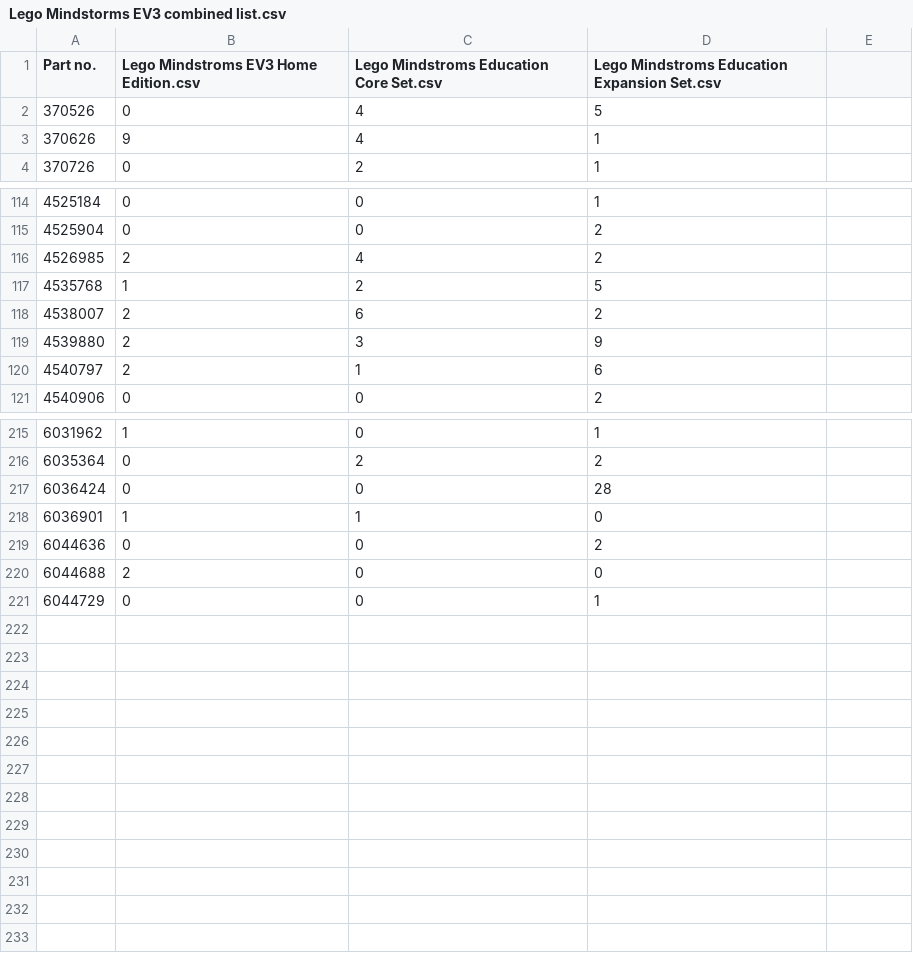
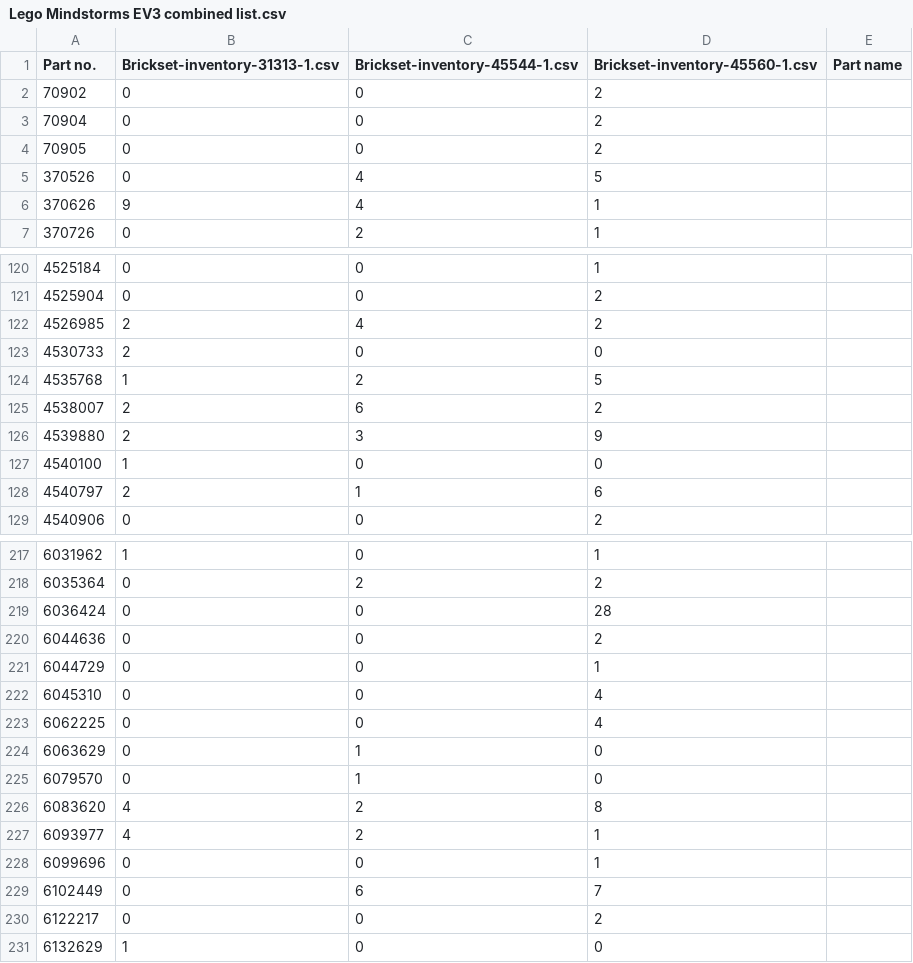
Before and after one commit to bittner/lego-mindstorms-ev3-comparison, a CSV file: raw-data/Lego Mindstorms EV3 combined list.csv, drawn as a sheet; only a part is shown, gaps mark what is left out; the diff covers the shown part only.

```diff
--- a/raw-data/Lego Mindstorms EV3 combined list.csv
+++ b/raw-data/Lego Mindstorms EV3 combined list.csv
@@ -1,2 +1,5 @@
-Part no.	Lego Mindstroms EV3 Home Edition.csv	Lego Mindstroms Education Core Set.csv	Lego Mindstroms Education Expansion Set.csv
+Part no.	Brickset-inventory-31313-1.csv	Brickset-inventory-45544-1.csv	Brickset-inventory-45560-1.csv	Part name
+70902	0	0	2
+70904	0	0	2
+70905	0	0	2
 370526	0	4	5
@@ -116,2 +122,3 @@ Part no.	Lego Mindstroms EV3 Home Edition.csv	Lego Mindstroms Education Core Set
 4526985	2	4	2
+4530733	2	0	0
 4535768	1	2	5
@@ -119,2 +126,3 @@ Part no.	Lego Mindstroms EV3 Home Edition.csv	Lego Mindstroms Education Core Set
 4539880	2	3	9
+4540100	1	0	0
 4540797	2	1	6
@@ -217,5 +219,13 @@ Part no.	Lego Mindstroms EV3 Home Edition.csv	Lego Mindstroms Education Core Set
 6036424	0	0	28
-6036901	1	1	0
 6044636	0	0	2
-6044688	2	0	0
 6044729	0	0	1
+6045310	0	0	4
+6062225	0	0	4
+6063629	0	1	0
+6079570	0	1	0
+6083620	4	2	8
+6093977	4	2	1
+6099696	0	0	1
+6102449	0	6	7
+6122217	0	0	2
+6132629	1	0	0
```
Also changed, not shown: 5 added rows and 8 removed rows elsewhere in this file, raw-data/Brickset-inventory-31313-1.csv, raw-data/Brickset-inventory-45544-1.csv, 2 other files.
